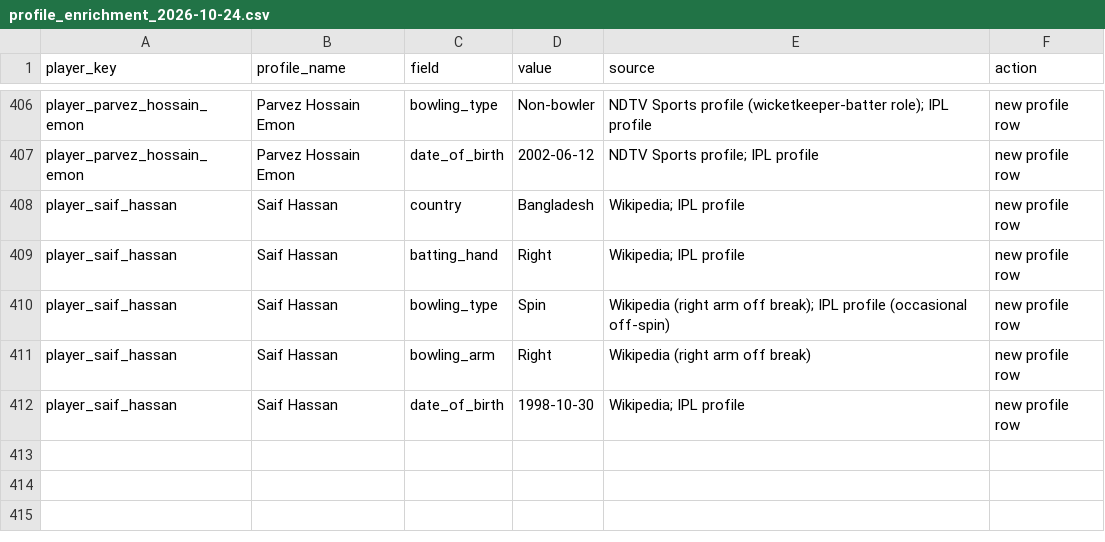
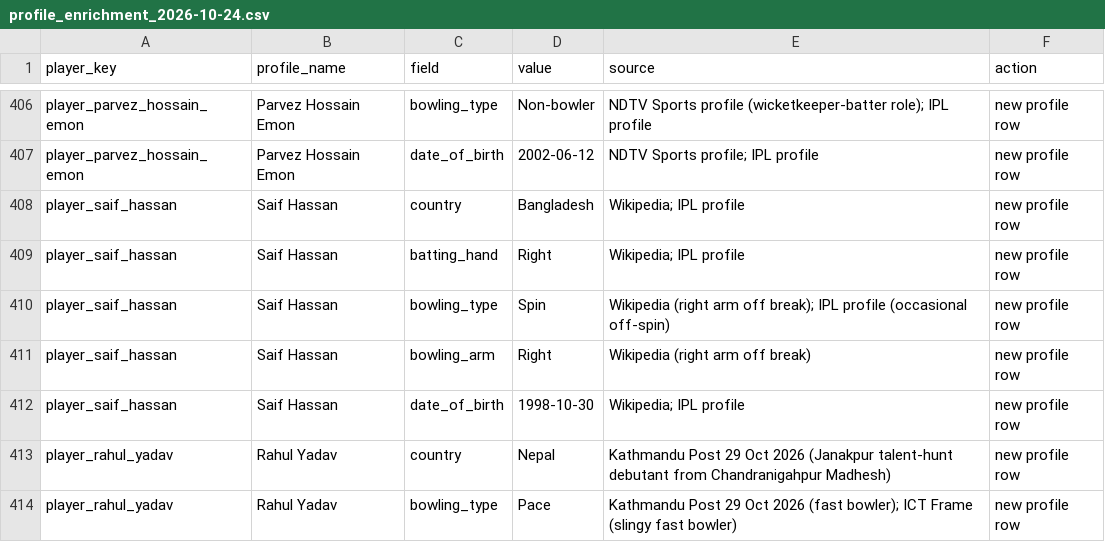
Before and after one commit to Dikshant-Neupane/CricNepal, a CSV file: data/player_profiles/profile_enrichment_2026-10-24.csv, drawn as a sheet; only a part is shown, gaps mark what is left out; the diff names each change by its address in the sheet, - before the commit and + after, or states it on an @@ line.

Commit message:
data: add Rahul Yadav to Janakpur Bolts Season 3 squad data (local registry row, blank cricsheet id, Nepal pace bowler, debutant prior)

```diff
--- a/data/player_profiles/profile_enrichment_2026-10-24.csv
+++ b/data/player_profiles/profile_enrichment_2026-10-24.csv
+row 413: player_rahul_yadav | Rahul Yadav | country | Nepal | Kathmandu Post 29 Oct 2026 (Janakpur talent-hunt debutant from Chandranigahpur Madhesh) | new profile row
+row 414: player_rahul_yadav | Rahul Yadav | bowling_type | Pace | Kathmandu Post 29 Oct 2026 (fast bowler); ICT Frame (slingy fast bowler) | new profile row
```
Also changed, not shown: data/player_profiles/enriched_players_20260521.csv, data/player_rosters/npl_player_rosters_canonical.csv, 6 other files.
